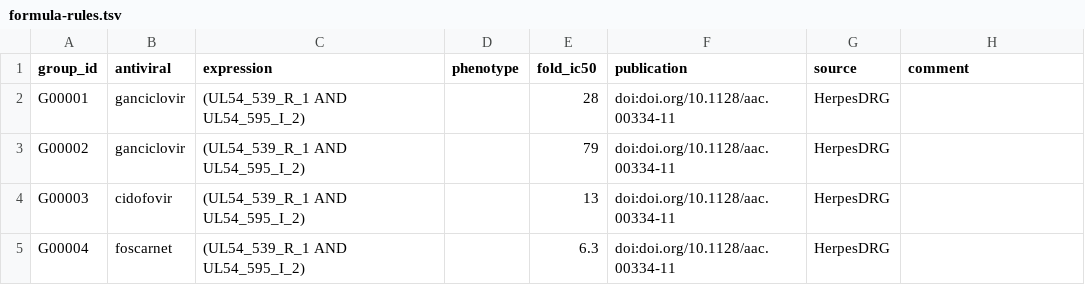
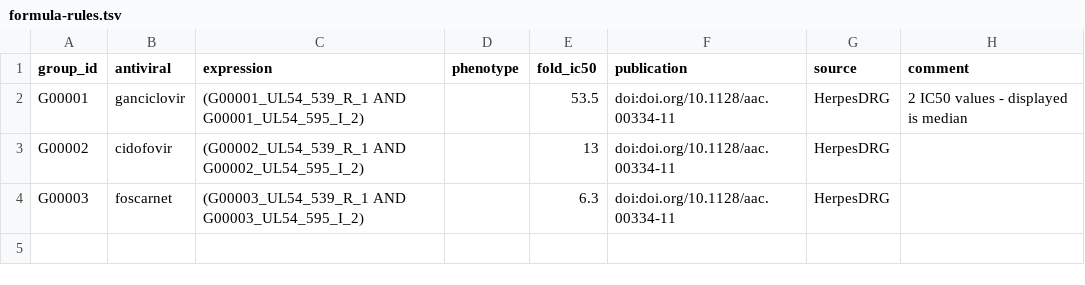
Before and after one commit to jonas-fuchs/respro-db, a TSV file: databases/herpesdrg/output/formula-rules.tsv, drawn as a sheet.

```diff
--- a/databases/herpesdrg/output/formula-rules.tsv
+++ b/databases/herpesdrg/output/formula-rules.tsv
@@ -1,5 +1,4 @@
 group_id	antiviral	expression	phenotype	fold_ic50	publication	source	comment
-G00001	ganciclovir	(UL54_539_R_1 AND UL54_595_I_2)		28	doi:doi.org/10.1128/aac.00334-11	HerpesDRG	
-G00002	ganciclovir	(UL54_539_R_1 AND UL54_595_I_2)		79	doi:doi.org/10.1128/aac.00334-11	HerpesDRG	
-G00003	cidofovir	(UL54_539_R_1 AND UL54_595_I_2)		13	doi:doi.org/10.1128/aac.00334-11	HerpesDRG	
-G00004	foscarnet	(UL54_539_R_1 AND UL54_595_I_2)		6.3	doi:doi.org/10.1128/aac.00334-11	HerpesDRG	
+G00001	ganciclovir	(G00001_UL54_539_R_1 AND G00001_UL54_595_I_2)		53.5	doi:doi.org/10.1128/aac.00334-11	HerpesDRG	2 IC50 values - displayed is median
+G00002	cidofovir	(G00002_UL54_539_R_1 AND G00002_UL54_595_I_2)		13	doi:doi.org/10.1128/aac.00334-11	HerpesDRG	
+G00003	foscarnet	(G00003_UL54_539_R_1 AND G00003_UL54_595_I_2)		6.3	doi:doi.org/10.1128/aac.00334-11	HerpesDRG	
```
Also changed, not shown: 4 other files.
